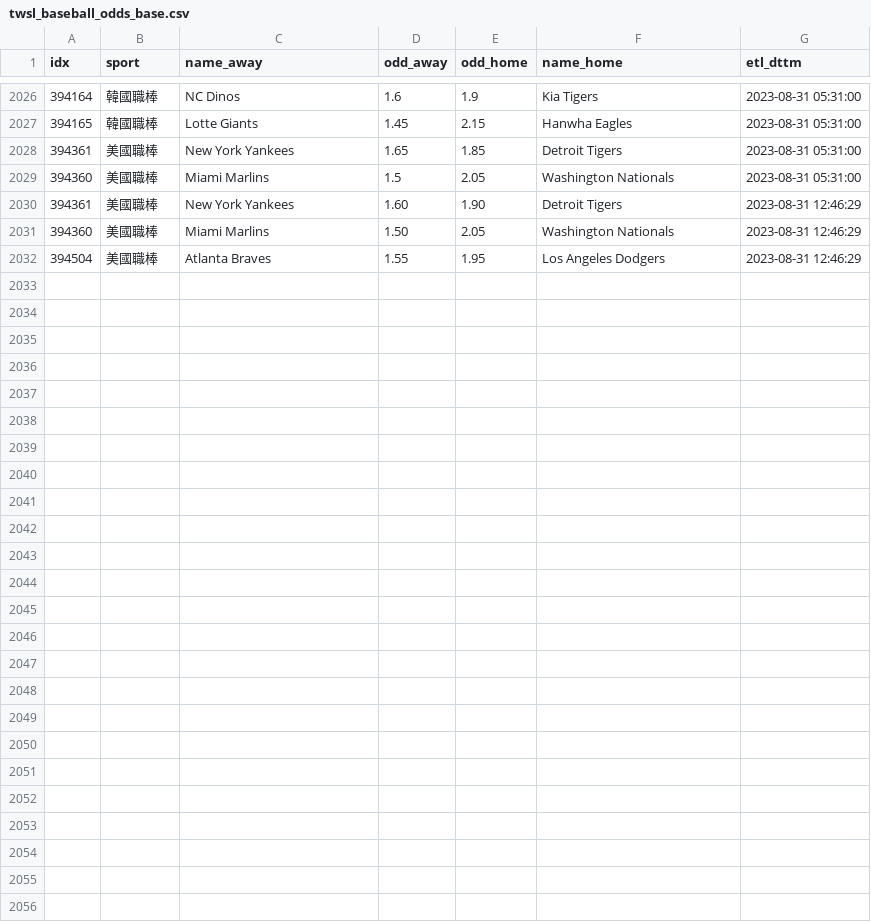
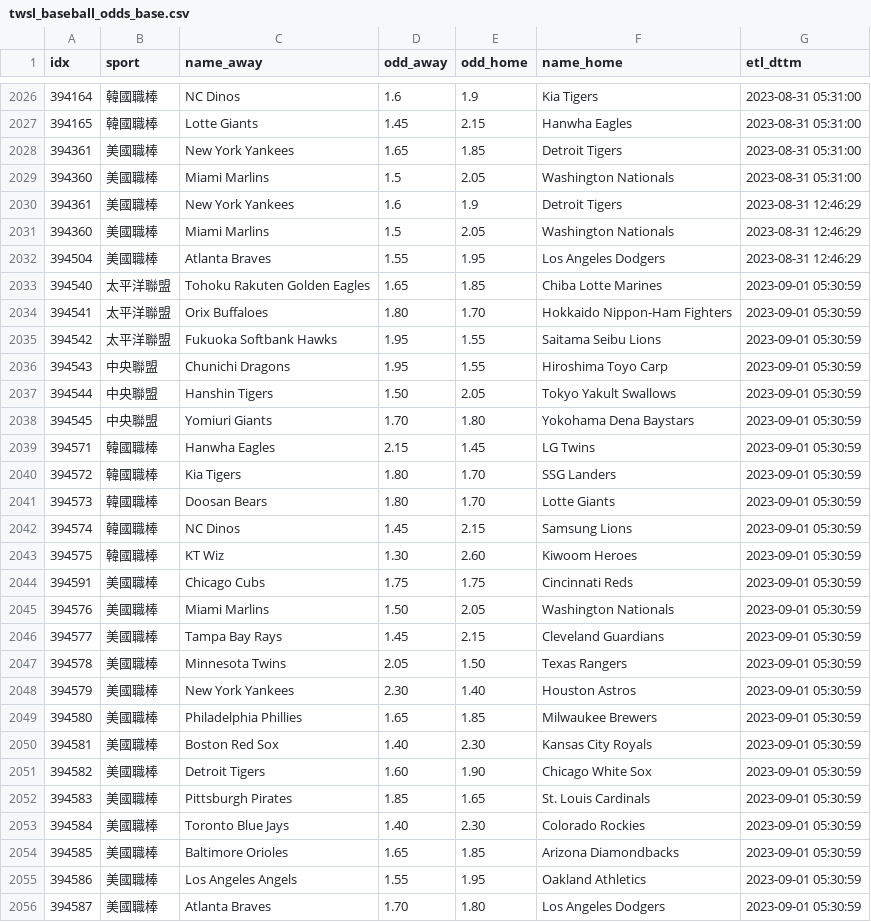
Before and after one commit to achilles0926/tw_sport_lottery, a CSV file: twsl_baseball_odds_base.csv, drawn as a sheet; only a part is shown, gaps mark what is left out.

```diff
--- a/twsl_baseball_odds_base.csv
+++ b/twsl_baseball_odds_base.csv
@@ -2029,4 +2029,28 @@
 394360,美國職棒,Miami Marlins,1.5,2.05,Washington Nationals,2023-08-31 05:31:00
-394361,美國職棒,New York Yankees,1.60,1.90,Detroit Tigers,2023-08-31 12:46:29
-394360,美國職棒,Miami Marlins,1.50,2.05,Washington Nationals,2023-08-31 12:46:29
+394361,美國職棒,New York Yankees,1.6,1.9,Detroit Tigers,2023-08-31 12:46:29
+394360,美國職棒,Miami Marlins,1.5,2.05,Washington Nationals,2023-08-31 12:46:29
 394504,美國職棒,Atlanta Braves,1.55,1.95,Los Angeles Dodgers,2023-08-31 12:46:29
+394540,太平洋聯盟,Tohoku Rakuten Golden Eagles,1.65,1.85,Chiba Lotte Marines,2023-09-01 05:30:59
+394541,太平洋聯盟,Orix Buffaloes,1.80,1.70,Hokkaido Nippon-Ham Fighters,2023-09-01 05:30:59
+394542,太平洋聯盟,Fukuoka Softbank Hawks,1.95,1.55,Saitama Seibu Lions,2023-09-01 05:30:59
+394543,中央聯盟,Chunichi Dragons,1.95,1.55,Hiroshima Toyo Carp,2023-09-01 05:30:59
+394544,中央聯盟,Hanshin Tigers,1.50,2.05,Tokyo Yakult Swallows,2023-09-01 05:30:59
+394545,中央聯盟,Yomiuri Giants,1.70,1.80,Yokohama Dena Baystars,2023-09-01 05:30:59
+394571,韓國職棒,Hanwha Eagles,2.15,1.45,LG Twins,2023-09-01 05:30:59
+394572,韓國職棒,Kia Tigers,1.80,1.70,SSG Landers,2023-09-01 05:30:59
+394573,韓國職棒,Doosan Bears,1.80,1.70,Lotte Giants,2023-09-01 05:30:59
+394574,韓國職棒,NC Dinos,1.45,2.15,Samsung Lions,2023-09-01 05:30:59
+394575,韓國職棒,KT Wiz,1.30,2.60,Kiwoom Heroes,2023-09-01 05:30:59
+394591,美國職棒,Chicago Cubs,1.75,1.75,Cincinnati Reds,2023-09-01 05:30:59
+394576,美國職棒,Miami Marlins,1.50,2.05,Washington Nationals,2023-09-01 05:30:59
+394577,美國職棒,Tampa Bay Rays,1.45,2.15,Cleveland Guardians,2023-09-01 05:30:59
+394578,美國職棒,Minnesota Twins,2.05,1.50,Texas Rangers,2023-09-01 05:30:59
+394579,美國職棒,New York Yankees,2.30,1.40,Houston Astros,2023-09-01 05:30:59
+394580,美國職棒,Philadelphia Phillies,1.65,1.85,Milwaukee Brewers,2023-09-01 05:30:59
+394581,美國職棒,Boston Red Sox,1.40,2.30,Kansas City Royals,2023-09-01 05:30:59
+394582,美國職棒,Detroit Tigers,1.60,1.90,Chicago White Sox,2023-09-01 05:30:59
+394583,美國職棒,Pittsburgh Pirates,1.85,1.65,St. Louis Cardinals,2023-09-01 05:30:59
+394584,美國職棒,Toronto Blue Jays,1.40,2.30,Colorado Rockies,2023-09-01 05:30:59
+394585,美國職棒,Baltimore Orioles,1.65,1.85,Arizona Diamondbacks,2023-09-01 05:30:59
+394586,美國職棒,Los Angeles Angels,1.55,1.95,Oakland Athletics,2023-09-01 05:30:59
+394587,美國職棒,Atlanta Braves,1.70,1.80,Los Angeles Dodgers,2023-09-01 05:30:59
```
Also changed, not shown: twsl_baseball_odds_backup.csv, twsl_baseball_odds_new.csv.
